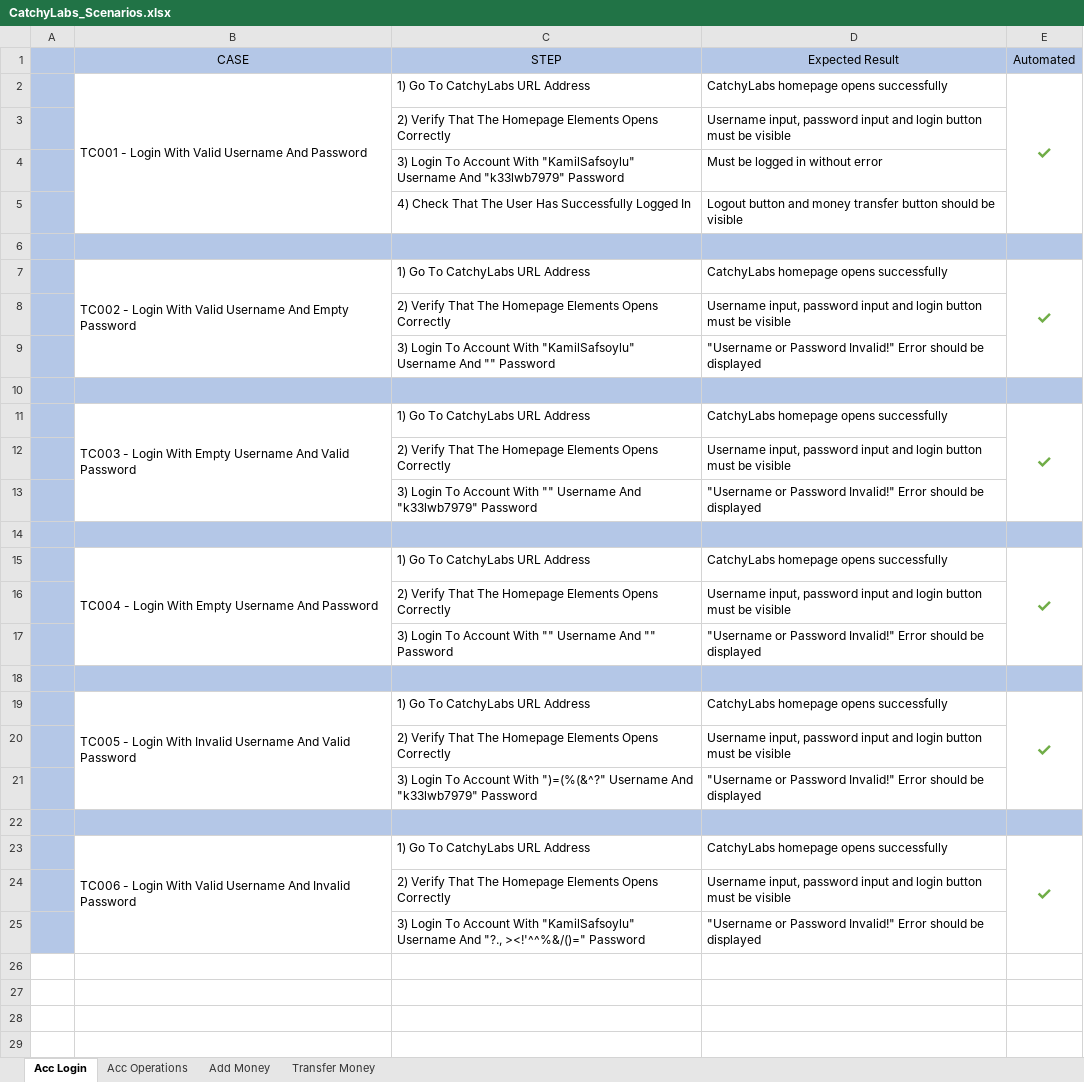
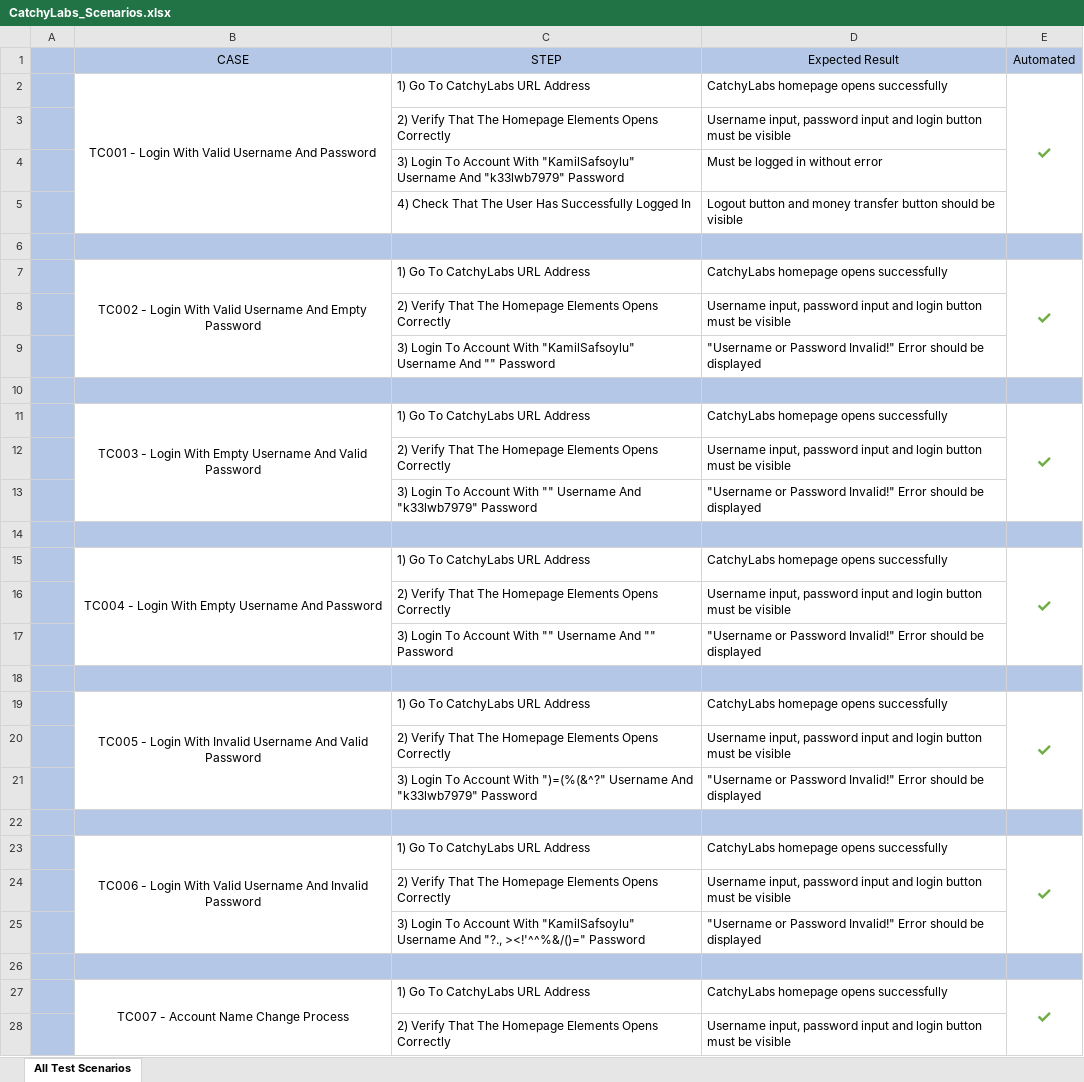
Before and after one commit to KaanSafsoylu/kamilSafsoyluPromote, an Excel workbook: CatchyLabs_Scenarios.xlsx, sheet All Test Scenarios, drawn as a sheet; only a part is shown; values as stored, in another font and other column widths than the file's, no borders; the diff covers the shown part only; the diff names each change by its address in the sheet, - before the commit and + after, or states it on an @@ line.

```diff
--- a/CatchyLabs_Scenarios.xlsx (sheet All Test Scenarios)
+++ b/CatchyLabs_Scenarios.xlsx (sheet All Test Scenarios)
-sheet tab: Acc Login
+sheet tab: All Test Scenarios
-sheet tab: Acc Operations
-sheet tab: Add Money
-sheet tab: Transfer Money
-B2 alignment: left
+B2 alignment: center
-B7 alignment: left
+B7 alignment: center
-B11 alignment: left
+B11 alignment: center
-B15 alignment: left
+B15 alignment: center
-B19 alignment: left
+B19 alignment: center
-B23 alignment: left
+B23 alignment: center
+row 26: (empty)
+row 27:  | TC007 - Account Name Change Process | 1) Go To CatchyLabs URL Address | CatchyLabs homepage opens successfully | ✓
+row 28:  |  | 2) Verify That The Homepage Elements Opens Correctly | Username input, password input and login button must be visible
```
Also changed, not shown: 93 added rows elsewhere in this sheet, 3 other files.
